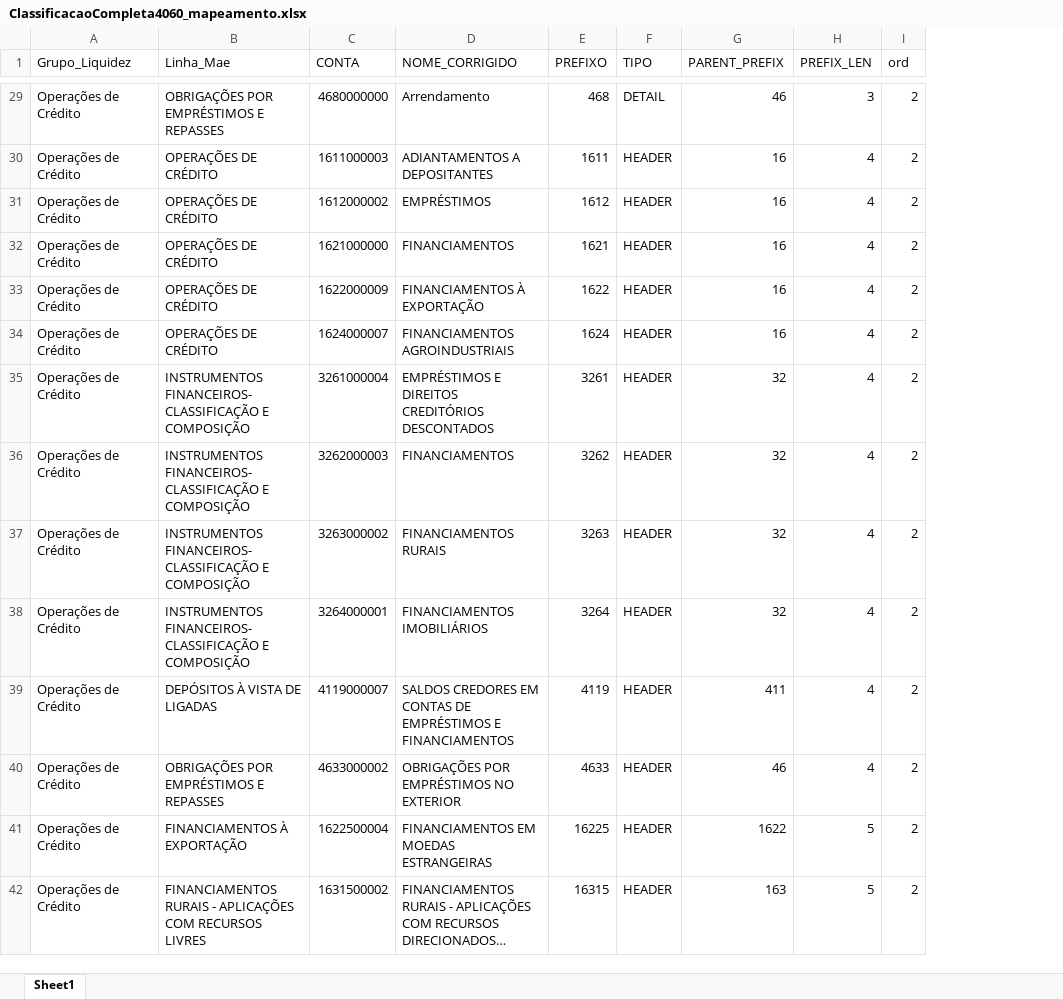
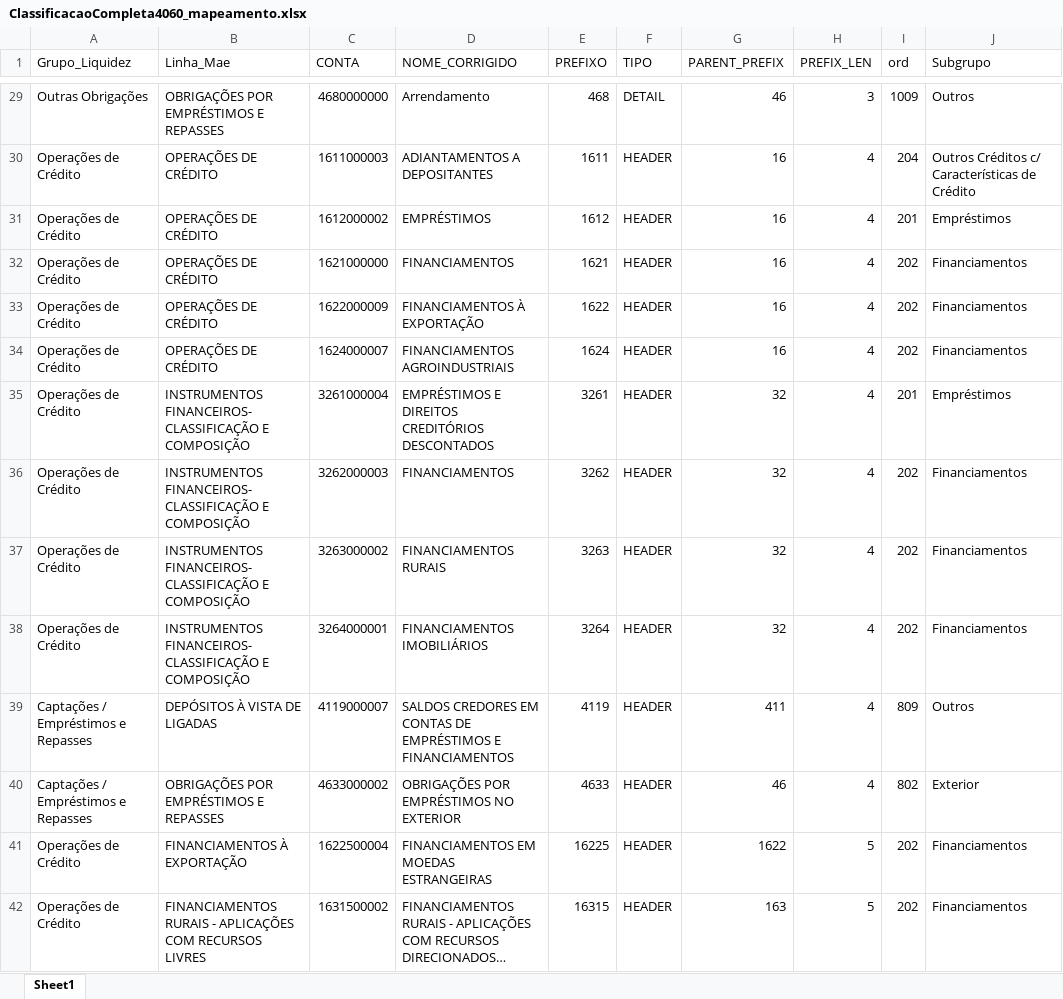
Before and after one commit to abalroar/tomaconta-dev, an Excel workbook: data/ClassificacaoCompleta4060_mapeamento.xlsx, sheet Sheet1, drawn as a sheet; only a part is shown, gaps mark what is left out; long unchanged cells end in …; values as stored, in another font and other column widths than the file's, no cell formats; the diff covers the shown part only; the diff names each change by its address in the sheet, - before the commit and + after, or states it on an @@ line.

```diff
--- a/data/ClassificacaoCompleta4060_mapeamento.xlsx (sheet Sheet1)
+++ b/data/ClassificacaoCompleta4060_mapeamento.xlsx (sheet Sheet1)
+column J (Subgrupo), rows 29-42: Outros | Outros Créditos c/ Características de Crédito | Empréstimos | Financiamentos | Financiamentos | Financiamentos | Empréstimos | Financiamentos | Financiamentos | Financiamentos | Outros | Exterior | Financiamentos | Financiamentos
-A29 (Grupo_Liquidez): Operações de Crédito
+A29 (Grupo_Liquidez): Outras Obrigações
-I29 (ord): 2
+I29 (ord): 1009
-I30 (ord): 2
+I30 (ord): 204
-I31 (ord): 2
+I31 (ord): 201
-I32:I34 (ord): 2
+I32:I34 (ord): 202
-I35 (ord): 2
+I35 (ord): 201
-I36:I38 (ord): 2
+I36:I38 (ord): 202
-A39:A40 (Grupo_Liquidez): Operações de Crédito
+A39:A40 (Grupo_Liquidez): Captações / Empréstimos e Repasses
-I39 (ord): 2
+I39 (ord): 809
-I40 (ord): 2
+I40 (ord): 802
-I41:I42 (ord): 2
+I41:I42 (ord): 202
```
Also changed, not shown: 740 edited cells elsewhere in this sheet, cell formats, 2 other files.
